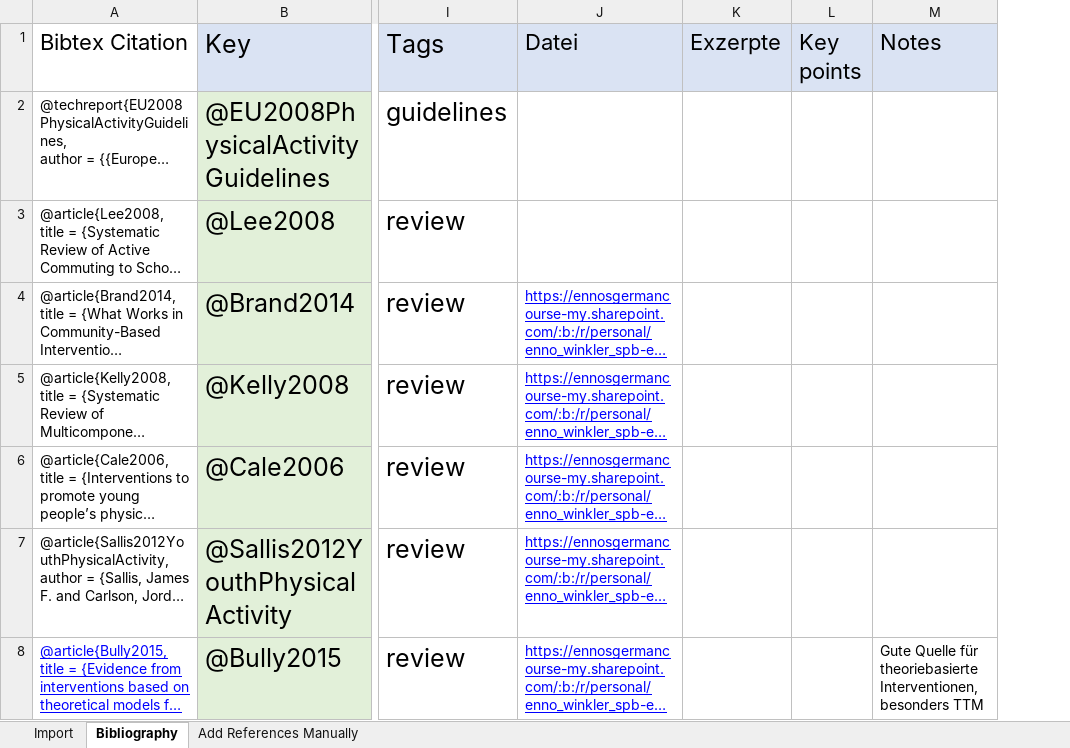
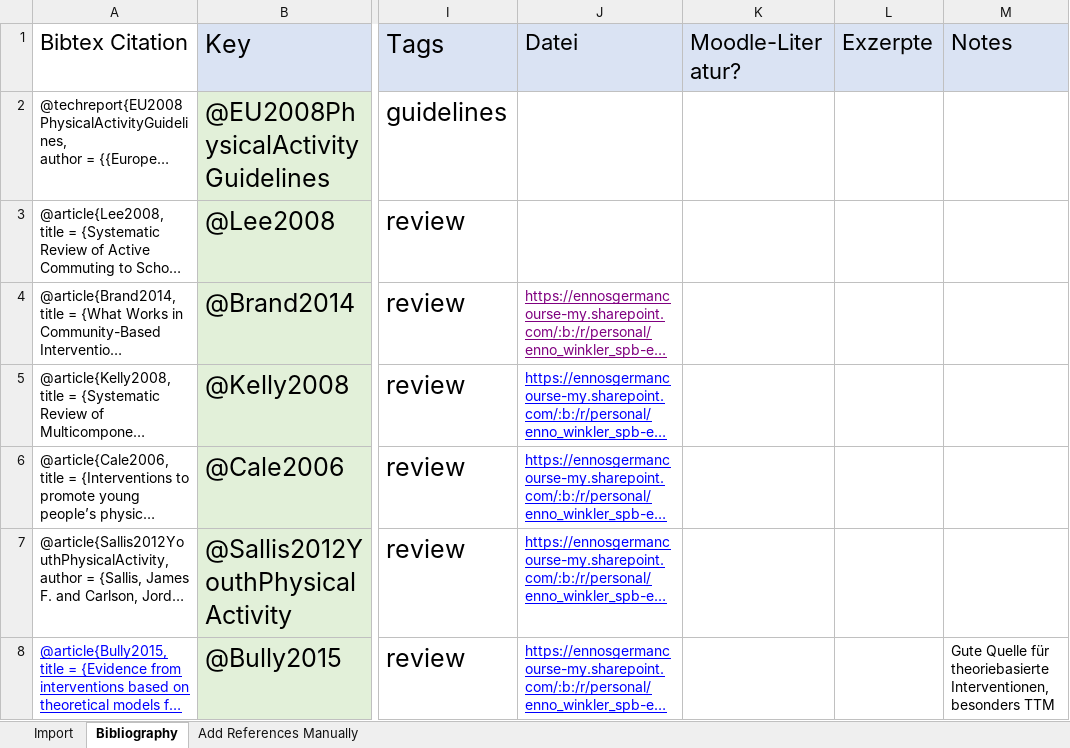
Before and after one commit to Enno-W/Modul-08-006-0007, an Excel workbook: References.xlsx, sheet Bibliography, drawn as a sheet; only a part is shown, gaps mark what is left out; long unchanged cells end in …; values as stored, in another font and other column widths than the file's, no borders; charts and pictures and conditional formats not drawn; removed rows and columns are numbered as before the commit, all else as after; the diff covers the shown part only; the diff names each change by its address in the sheet, - before the commit and + after, or states it on an @@ line.

```diff
--- a/References.xlsx (sheet Bibliography)
+++ b/References.xlsx (sheet Bibliography)
+column K (Moodle-Literatur?), empty
-column L (Key points), empty
-J4 text colour: #0000FF
+J4 text colour: #800080
```
Also changed, not shown: 1 added row, 1 removed row and cell formats elsewhere in this sheet, formulas that keep their value, 16 other files.
